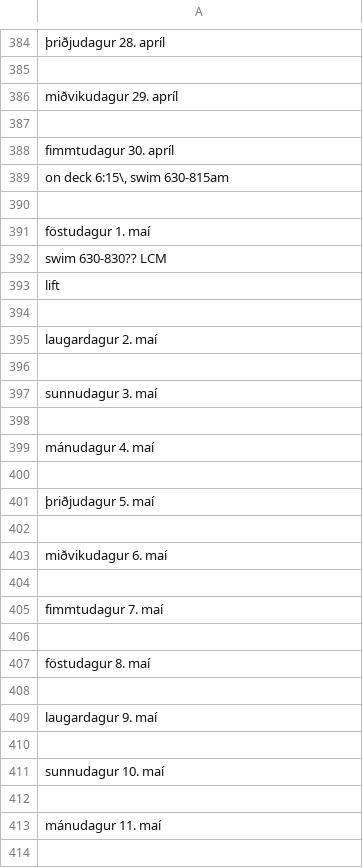
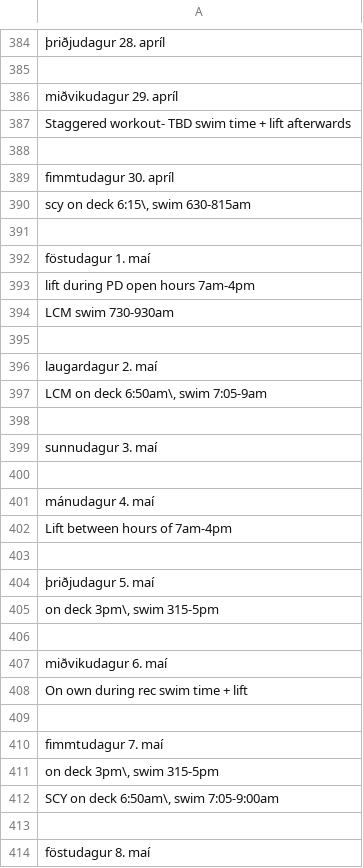
Before and after one commit to kristinhakonardottir/cs32-final-project, a CSV file: planner_is.csv, drawn as a sheet; only a part is shown, gaps mark what is left out; the shorter side is filled out with more unchanged rows; addresses are those after the commit; the diff covers the shown part only; the diff names each change by its address in the sheet, - before the commit and + after, or states it on an @@ line.

```diff
--- a/planner_is.csv
+++ b/planner_is.csv
+row 387: Staggered workout- TBD swim time + lift afterwards
-A390: on deck 6:15\, swim 630-815am
+A390: scy on deck 6:15\, swim 630-815am
-A393: swim 630-830?? LCM
+A393: lift during PD open hours 7am-4pm
-A394: lift
+A394: LCM swim 730-930am
+row 397: LCM on deck 6:50am\, swim 7:05-9am
+row 402: Lift between hours of 7am-4pm
+row 405: on deck 3pm\, swim 315-5pm
+row 408: On own during rec swim time + lift
+row 411: on deck 3pm\, swim 315-5pm
+row 412: SCY on deck 6:50am\, swim 7:05-9:00am
```
Also changed, not shown: 14 added rows, 1 removed row and 33 moved rows elsewhere in this file, 1 other file.
